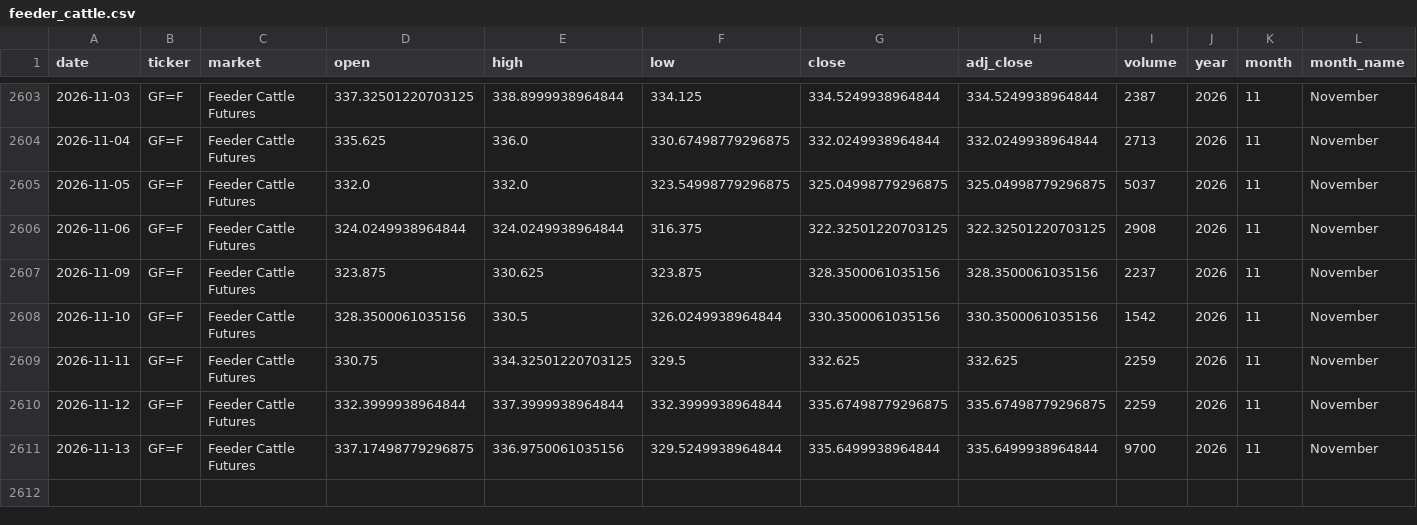
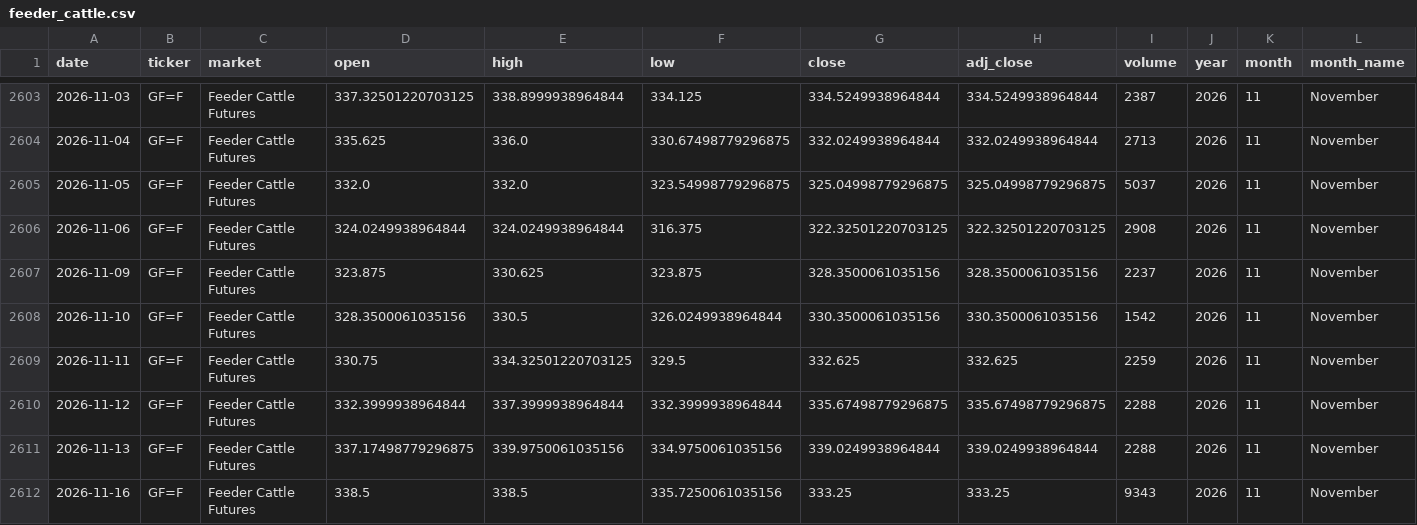
Before and after one commit to franciscomoreno-nicesa/cattle-futures-prices, a CSV file: data/feeder_cattle.csv, drawn as a sheet; only a part is shown, gaps mark what is left out; rows hold the shown columns only; the diff names each change by its address in the sheet, - before the commit and + after, or states it on an @@ line.

```diff
--- a/data/feeder_cattle.csv
+++ b/data/feeder_cattle.csv
-I2610 (volume): 2259
+I2610 (volume): 2288
-E2611 (high): 336.9750061035156
+E2611 (high): 339.9750061035156
-F2611 (low): 329.5249938964844
+F2611 (low): 334.9750061035156
-G2611 (close): 335.6499938964844
+G2611 (close): 339.0249938964844
-H2611 (adj_close): 335.6499938964844
+H2611 (adj_close): 339.0249938964844
-I2611 (volume): 9700
+I2611 (volume): 2288
+row 2612: 2026-11-16 | GF=F | Feeder Cattle Futures | 338.5 | 338.5 | 335.7250061035156 | 333.25 | 333.25 | 9343 | 2026 | 11 | November
```
Also changed, not shown: data/cattle_futures_combined.csv, data/live_cattle.csv.
